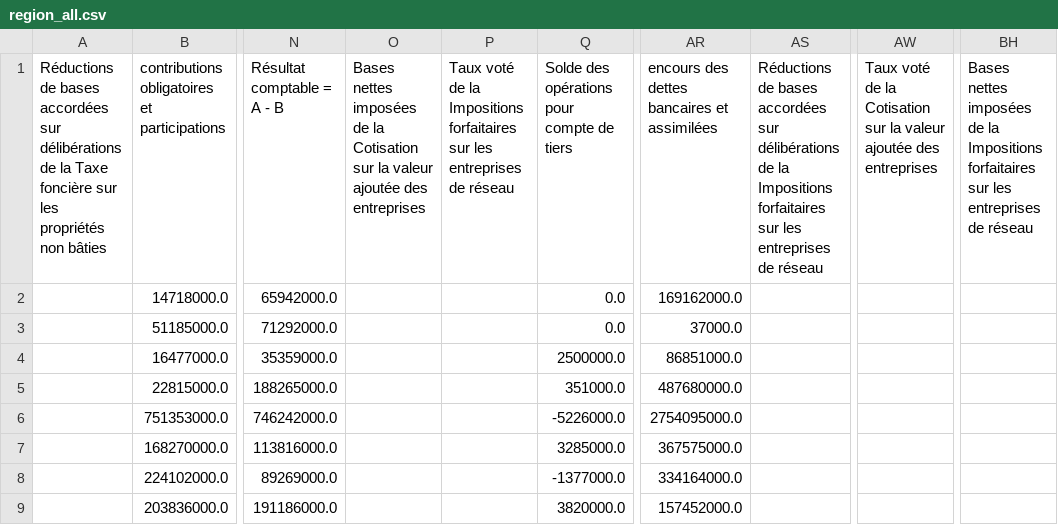
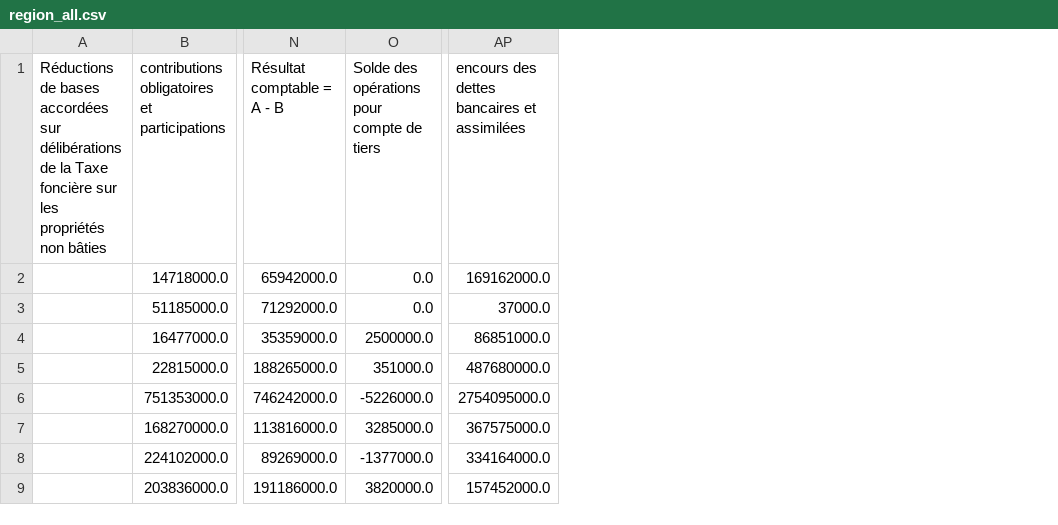
Before and after one commit to regardscitoyens/nosfinanceslocales_scraper, a CSV file: nosdonnees/region_all.csv, drawn as a sheet; only a part is shown, gaps mark what is left out; the diff names each change by its address in the sheet, - before the commit and + after, or states it on an @@ line.

Commit message:
Remove null columns when generating csv with all data.

```diff
--- a/nosdonnees/region_all.csv
+++ b/nosdonnees/region_all.csv
-column O, row 1: Bases nettes imposées de la Cotisation sur la valeur ajoutée des entreprises
-column P, row 1: Taux voté de la Impositions forfaitaires sur les entreprises de réseau
-column AS, row 1: Réductions de bases accordées sur délibérations de la Impositions forfaitaires sur les entreprises de réseau
-column AW, row 1: Taux voté de la Cotisation sur la valeur ajoutée des entreprises
-column BH, row 1: Bases nettes imposées de la Impositions forfaitaires sur les entreprises de réseau
```
Also changed, not shown: 1 other file.
